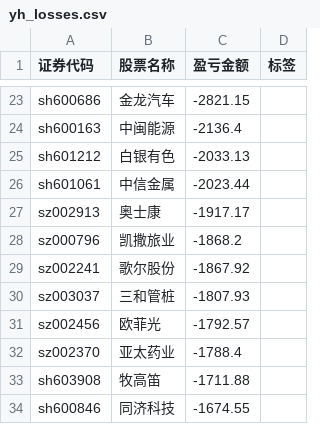
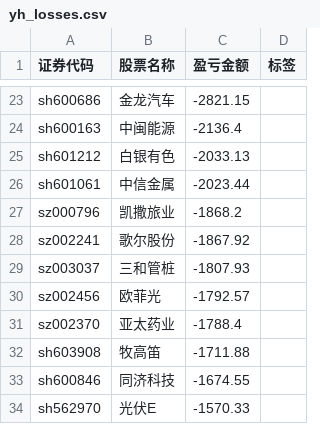
Before and after one commit to gniqizeuy/gniqizeuy.github.io, a CSV file: assets/data/yh_losses.csv, drawn as a sheet; only a part is shown, gaps mark what is left out; the shorter side is filled out with more unchanged rows; the diff names each change by its address in the sheet, - before the commit and + after, or states it on an @@ line.

```diff
--- a/assets/data/yh_losses.csv
+++ b/assets/data/yh_losses.csv
-row 27: sz002913 | 奥士康 | -1917.17
```
Also changed, not shown: assets/data/gf_losses.csv, 1 other file.
